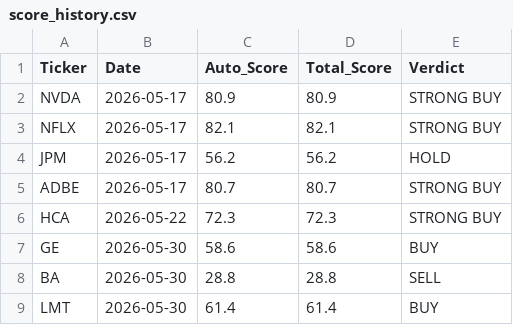
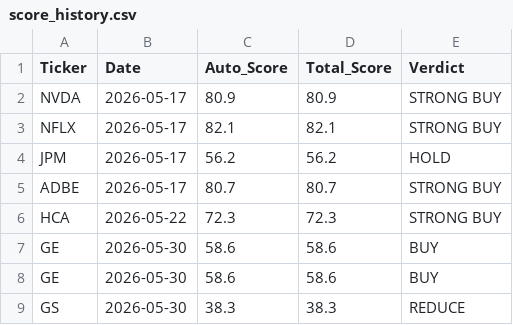
Before and after one commit to jaysang2908/Investment-Automation, a CSV file: score_history.csv, drawn as a sheet; removed rows and columns are numbered as before the commit, all else as after; the diff names each change by its address in the sheet, - before the commit and + after, or states it on an @@ line.

Commit message:
history: GS score snapshot

```diff
--- a/score_history.csv
+++ b/score_history.csv
-row 8: BA | 2026-05-30 | 28.8 | 28.8 | SELL
-row 9: LMT | 2026-05-30 | 61.4 | 61.4 | BUY
+row 8: GE | 2026-05-30 | 58.6 | 58.6 | BUY
+row 9: GS | 2026-05-30 | 38.3 | 38.3 | REDUCE
```
